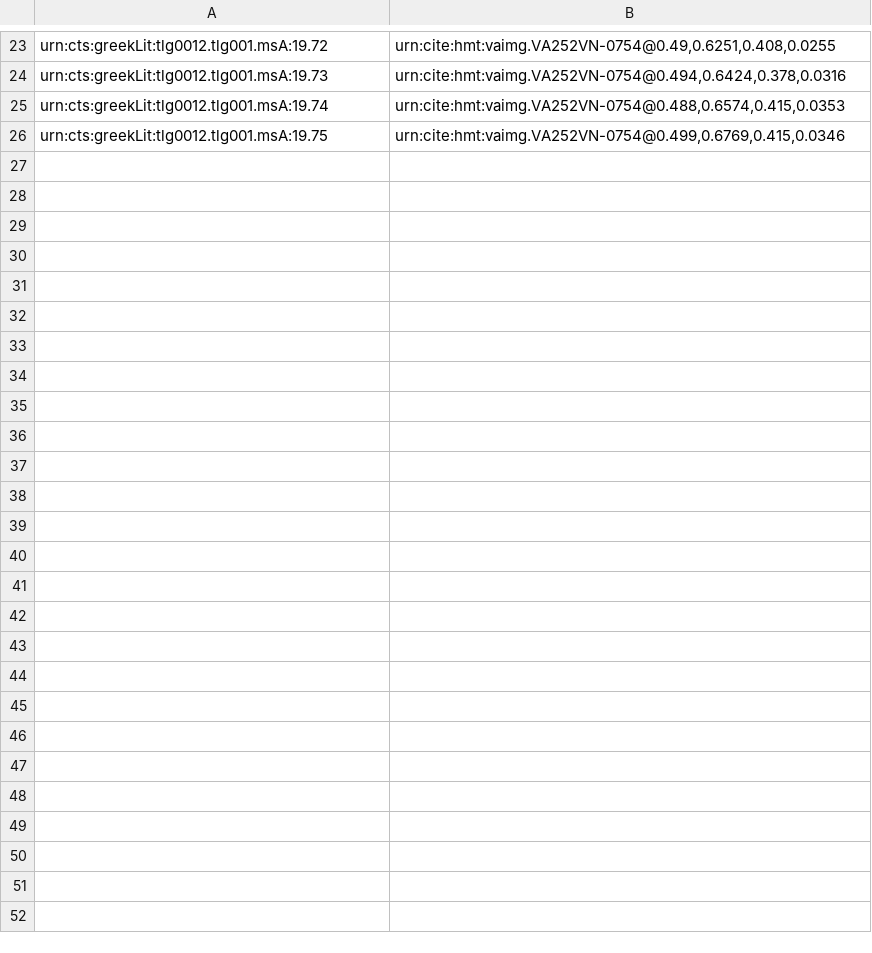
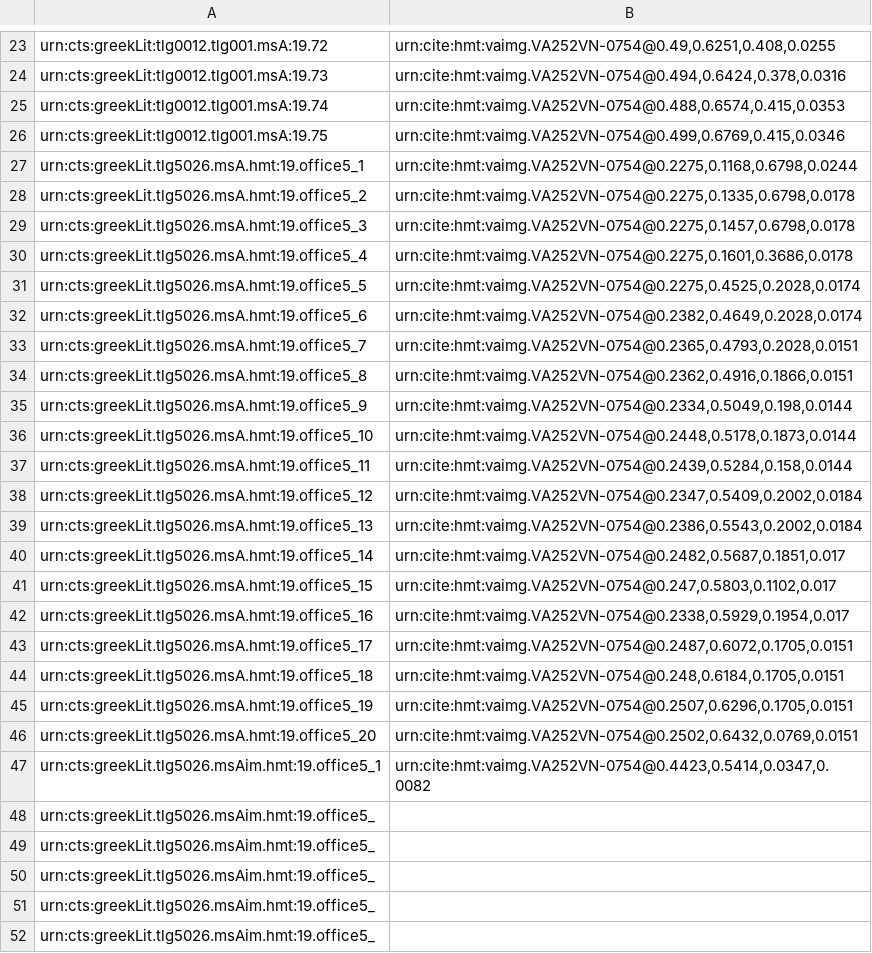
Before and after one commit to hmteditors/2015office5, a CSV file: indices/venA-textToImage-Iliad.csv, drawn as a sheet; only a part is shown, gaps mark what is left out.

Commit message:
Update venA-textToImage-Iliad.csv

```diff
--- a/indices/venA-textToImage-Iliad.csv
+++ b/indices/venA-textToImage-Iliad.csv
@@ -26 +26,27 @@ urn:cts:greekLit:tlg0012.tlg001.msA:19.74,"urn:cite:hmt:vaimg.VA252VN-0754@0.488
 urn:cts:greekLit:tlg0012.tlg001.msA:19.75,"urn:cite:hmt:vaimg.VA252VN-0754@0.499,0.6769,0.415,0.0346"
+urn:cts:greekLit.tlg5026.msA.hmt:19.office5_1,"urn:cite:hmt:vaimg.VA252VN-0754@0.2275,0.1168,0.6798,0.0244"
+urn:cts:greekLit.tlg5026.msA.hmt:19.office5_2,"urn:cite:hmt:vaimg.VA252VN-0754@0.2275,0.1335,0.6798,0.0178"
+urn:cts:greekLit.tlg5026.msA.hmt:19.office5_3,"urn:cite:hmt:vaimg.VA252VN-0754@0.2275,0.1457,0.6798,0.0178"
+urn:cts:greekLit.tlg5026.msA.hmt:19.office5_4,"urn:cite:hmt:vaimg.VA252VN-0754@0.2275,0.1601,0.3686,0.0178"
+urn:cts:greekLit.tlg5026.msA.hmt:19.office5_5,"urn:cite:hmt:vaimg.VA252VN-0754@0.2275,0.4525,0.2028,0.0174"
+urn:cts:greekLit.tlg5026.msA.hmt:19.office5_6,"urn:cite:hmt:vaimg.VA252VN-0754@0.2382,0.4649,0.2028,0.0174"
+urn:cts:greekLit.tlg5026.msA.hmt:19.office5_7,"urn:cite:hmt:vaimg.VA252VN-0754@0.2365,0.4793,0.2028,0.0151"
+urn:cts:greekLit.tlg5026.msA.hmt:19.office5_8,"urn:cite:hmt:vaimg.VA252VN-0754@0.2362,0.4916,0.1866,0.0151"
+urn:cts:greekLit.tlg5026.msA.hmt:19.office5_9,"urn:cite:hmt:vaimg.VA252VN-0754@0.2334,0.5049,0.198,0.0144"
+urn:cts:greekLit.tlg5026.msA.hmt:19.office5_10,"urn:cite:hmt:vaimg.VA252VN-0754@0.2448,0.5178,0.1873,0.0144"
+urn:cts:greekLit.tlg5026.msA.hmt:19.office5_11,"urn:cite:hmt:vaimg.VA252VN-0754@0.2439,0.5284,0.158,0.0144"
+urn:cts:greekLit.tlg5026.msA.hmt:19.office5_12,"urn:cite:hmt:vaimg.VA252VN-0754@0.2347,0.5409,0.2002,0.0184"
+urn:cts:greekLit.tlg5026.msA.hmt:19.office5_13,"urn:cite:hmt:vaimg.VA252VN-0754@0.2386,0.5543,0.2002,0.0184"
+urn:cts:greekLit.tlg5026.msA.hmt:19.office5_14,"urn:cite:hmt:vaimg.VA252VN-0754@0.2482,0.5687,0.1851,0.017"
+urn:cts:greekLit.tlg5026.msA.hmt:19.office5_15,"urn:cite:hmt:vaimg.VA252VN-0754@0.247,0.5803,0.1102,0.017"
+urn:cts:greekLit.tlg5026.msA.hmt:19.office5_16,"urn:cite:hmt:vaimg.VA252VN-0754@0.2338,0.5929,0.1954,0.017"
+urn:cts:greekLit.tlg5026.msA.hmt:19.office5_17,"urn:cite:hmt:vaimg.VA252VN-0754@0.2487,0.6072,0.1705,0.0151"
+urn:cts:greekLit.tlg5026.msA.hmt:19.office5_18,"urn:cite:hmt:vaimg.VA252VN-0754@0.248,0.6184,0.1705,0.0151"
+urn:cts:greekLit.tlg5026.msA.hmt:19.office5_19,"urn:cite:hmt:vaimg.VA252VN-0754@0.2507,0.6296,0.1705,0.0151"
+urn:cts:greekLit.tlg5026.msA.hmt:19.office5_20,"urn:cite:hmt:vaimg.VA252VN-0754@0.2502,0.6432,0.0769,0.0151"
+urn:cts:greekLit.tlg5026.msAim.hmt:19.office5_1,"urn:cite:hmt:vaimg.VA252VN-0754@0.4423,0.5414,0.0347,0.0082"
+urn:cts:greekLit.tlg5026.msAim.hmt:19.office5_
+urn:cts:greekLit.tlg5026.msAim.hmt:19.office5_
+urn:cts:greekLit.tlg5026.msAim.hmt:19.office5_
+urn:cts:greekLit.tlg5026.msAim.hmt:19.office5_
+urn:cts:greekLit.tlg5026.msAim.hmt:19.office5_
```
